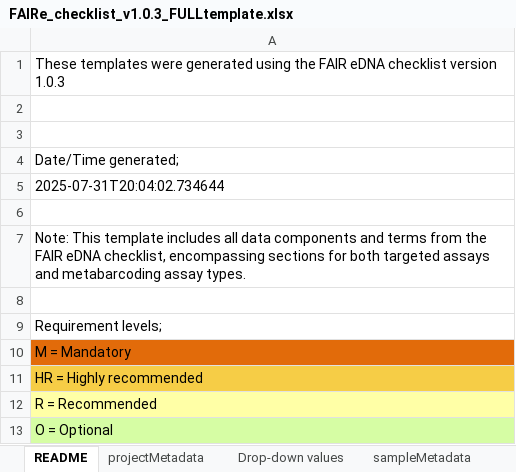
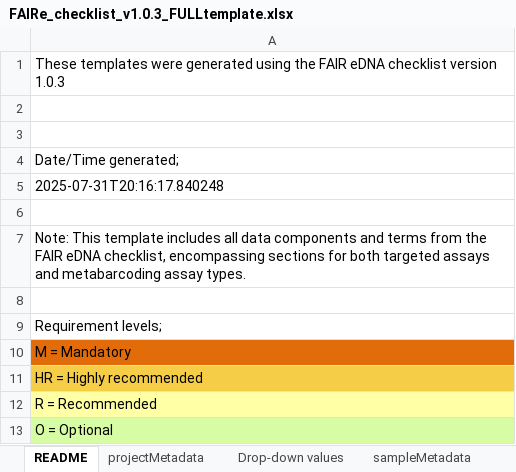
Before and after one commit to FAIR-eDNA/FAIRe_checklist, an Excel workbook: FAIRe_checklist_v1.0.3_FULLtemplate.xlsx, sheet README, drawn as a sheet; values as stored, in another font and other column widths than the file's, no borders; the diff names each change by its address in the sheet, - before the commit and + after, or states it on an @@ line.

```diff
--- a/FAIRe_checklist_v1.0.3_FULLtemplate.xlsx (sheet README)
+++ b/FAIRe_checklist_v1.0.3_FULLtemplate.xlsx (sheet README)
-A5: 2025-07-31T20:04:02.734644
+A5: 2025-07-31T20:16:17.840248
```
Also changed, not shown: FAIRe_checklist_v1.0.3.xlsx.
